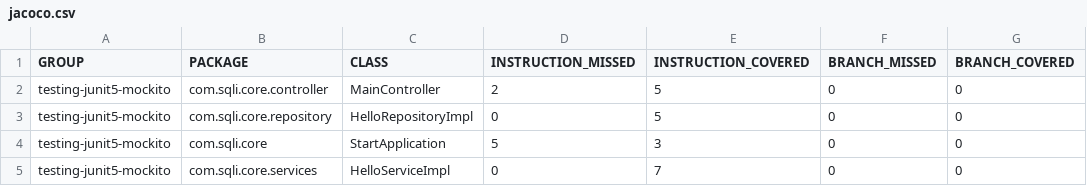
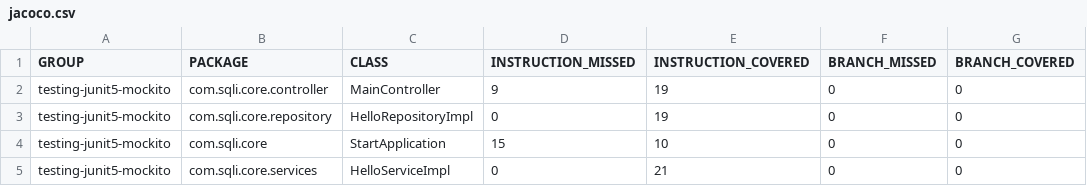
Before and after one commit to aelharrak/testing-junit5-mockito, a CSV file: target/my-reports/jacoco.csv, drawn as a sheet; only a part is shown; the diff names each change by its address in the sheet, - before the commit and + after, or states it on an @@ line.

```diff
--- a/target/my-reports/jacoco.csv
+++ b/target/my-reports/jacoco.csv
-D2 (INSTRUCTION_MISSED): 2
+D2 (INSTRUCTION_MISSED): 9
-E2:E3 (INSTRUCTION_COVERED): 5
+E2:E3 (INSTRUCTION_COVERED): 19
-D4 (INSTRUCTION_MISSED): 5
+D4 (INSTRUCTION_MISSED): 15
-E4 (INSTRUCTION_COVERED): 3
+E4 (INSTRUCTION_COVERED): 10
-E5 (INSTRUCTION_COVERED): 7
+E5 (INSTRUCTION_COVERED): 21
```
Also changed, not shown: 40 other files.
